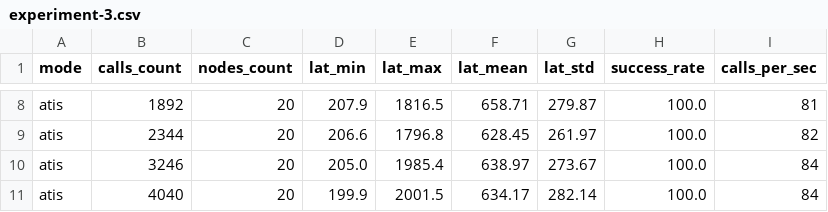
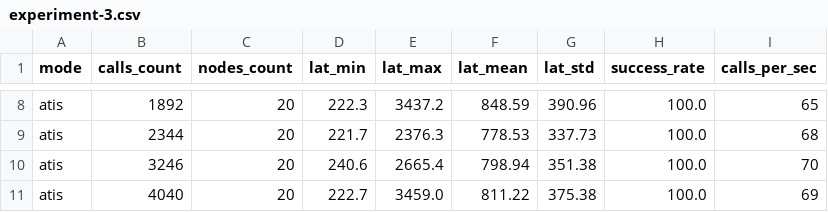
Before and after one commit to lokingdav/jodi, a CSV file: cpex/prototype/experiments/results/experiment-3.csv, drawn as a sheet; only a part is shown, gaps mark what is left out; the diff covers the shown part only; the diff names each change by its address in the sheet, - before the commit and + after, or states it on an @@ line.

```diff
--- a/cpex/prototype/experiments/results/experiment-3.csv
+++ b/cpex/prototype/experiments/results/experiment-3.csv
-D8 (lat_min): 207.9
+D8 (lat_min): 222.3
-E8 (lat_max): 1816.5
+E8 (lat_max): 3437.2
-F8 (lat_mean): 658.71
+F8 (lat_mean): 848.59
-G8 (lat_std): 279.87
+G8 (lat_std): 390.96
-I8 (calls_per_sec): 81
+I8 (calls_per_sec): 65
-D9 (lat_min): 206.6
+D9 (lat_min): 221.7
-E9 (lat_max): 1796.8
+E9 (lat_max): 2376.3
-F9 (lat_mean): 628.45
+F9 (lat_mean): 778.53
-G9 (lat_std): 261.97
+G9 (lat_std): 337.73
-I9 (calls_per_sec): 82
+I9 (calls_per_sec): 68
-D10 (lat_min): 205.0
+D10 (lat_min): 240.6
-E10 (lat_max): 1985.4
+E10 (lat_max): 2665.4
-F10 (lat_mean): 638.97
+F10 (lat_mean): 798.94
-G10 (lat_std): 273.67
+G10 (lat_std): 351.38
-I10 (calls_per_sec): 84
+I10 (calls_per_sec): 70
-D11 (lat_min): 199.9
+D11 (lat_min): 222.7
-E11 (lat_max): 2001.5
+E11 (lat_max): 3459.0
-F11 (lat_mean): 634.17
+F11 (lat_mean): 811.22
-G11 (lat_std): 282.14
+G11 (lat_std): 375.38
-I11 (calls_per_sec): 84
+I11 (calls_per_sec): 69
```
Also changed, not shown: 30 edited cells elsewhere in this file.
